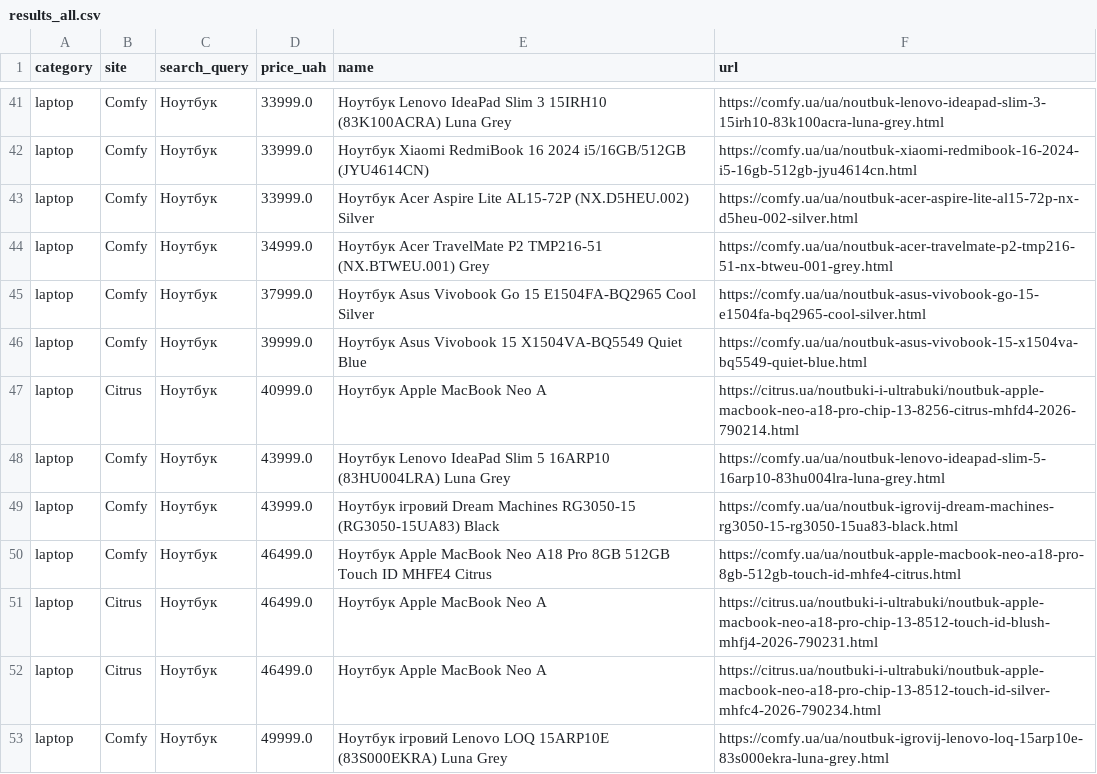
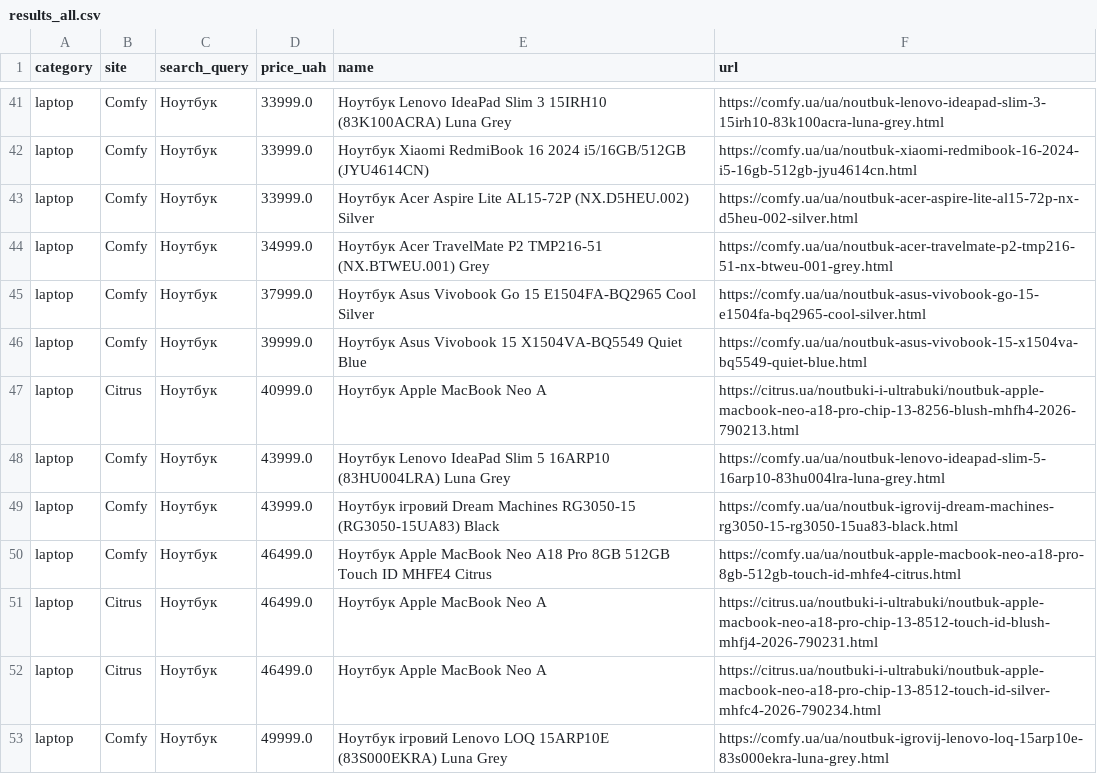
Before and after one commit to Gavnenko123/rycar-preview, a CSV file: misprice/docs/results_all.csv, drawn as a sheet; only a part is shown, gaps mark what is left out.

```diff
--- a/misprice/docs/results_all.csv
+++ b/misprice/docs/results_all.csv
@@ -46,3 +46,3 @@ laptop,Comfy,Ноутбук,37999.0,Ноутбук Asus Vivobook Go 15 E1504FA-
 laptop,Comfy,Ноутбук,39999.0,Ноутбук Asus Vivobook 15 X1504VA-BQ5549 Quiet Blue,https://comfy.ua/ua/noutbuk-asus-vivobook-15-x1504va-bq5549-quiet-blue.html
-laptop,Citrus,Ноутбук,40999.0,Ноутбук Apple MacBook Neo A,https://citrus.ua/noutbuki-i-ultrabuki/noutbuk-apple-macbook-neo-a18-pro-chip-13-8256-citrus-mhfd4-2026-790214.html
+laptop,Citrus,Ноутбук,40999.0,Ноутбук Apple MacBook Neo A,https://citrus.ua/noutbuki-i-ultrabuki/noutbuk-apple-macbook-neo-a18-pro-chip-13-8256-blush-mhfh4-2026-790213.html
 laptop,Comfy,Ноутбук,43999.0,Ноутбук Lenovo IdeaPad Slim 5 16ARP10 (83HU004LRA) Luna Grey,https://comfy.ua/ua/noutbuk-lenovo-ideapad-slim-5-16arp10-83hu004lra-luna-grey.html
```
Also changed, not shown: 2 other files.
